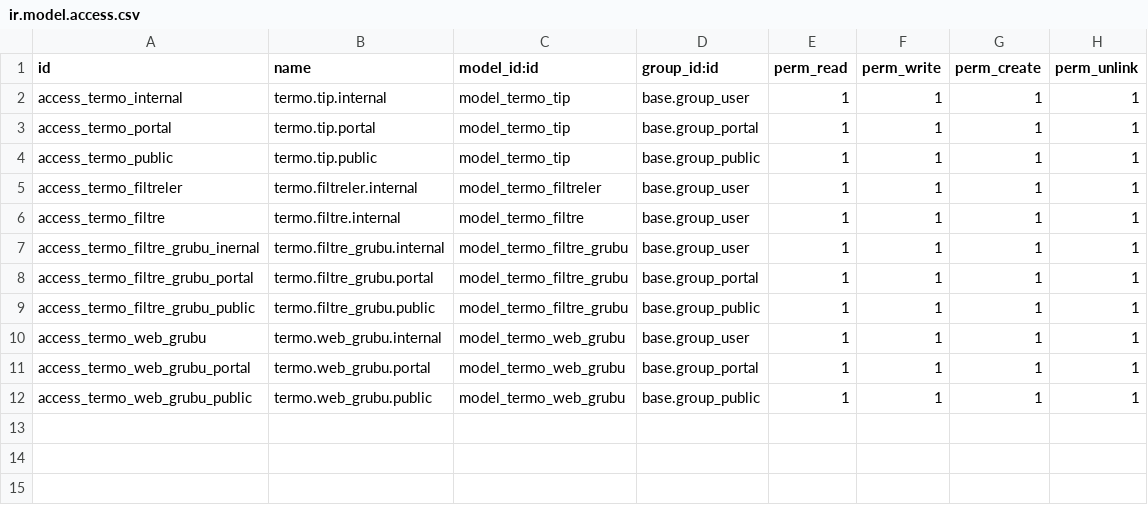
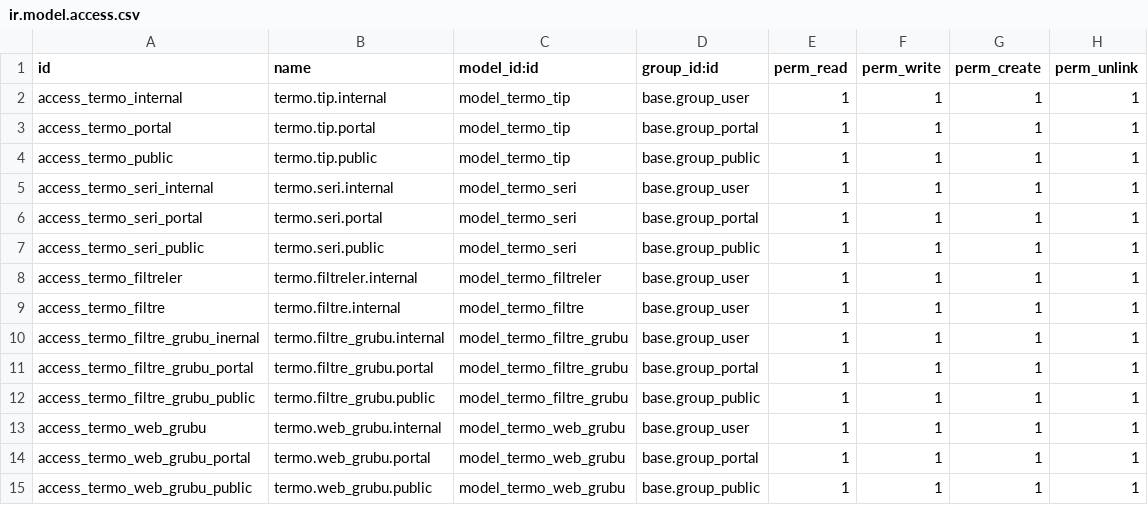
Before and after one commit to emreceran/termo, a CSV file: security/ir.model.access.csv, drawn as a sheet; the diff names each change by its address in the sheet, - before the commit and + after, or states it on an @@ line.

```diff
--- a/security/ir.model.access.csv
+++ b/security/ir.model.access.csv
+row 5: access_termo_seri_internal | termo.seri.internal | model_termo_seri | base.group_user | 1 | 1 | 1 | 1
+row 6: access_termo_seri_portal | termo.seri.portal | model_termo_seri | base.group_portal | 1 | 1 | 1 | 1
+row 7: access_termo_seri_public | termo.seri.public | model_termo_seri | base.group_public | 1 | 1 | 1 | 1
```
Also changed, not shown: 11 other files.
